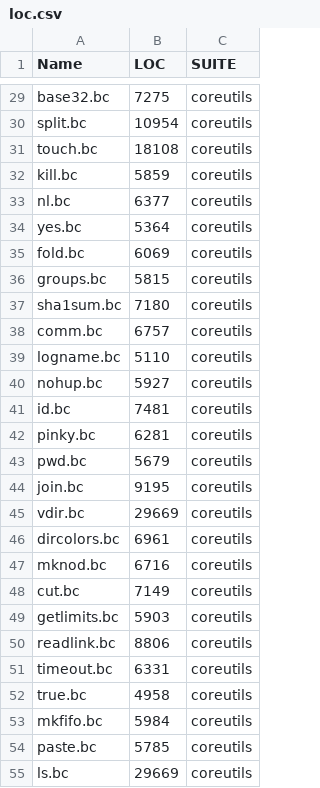
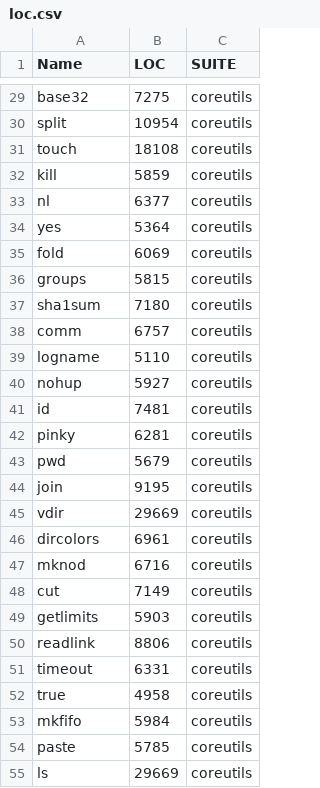
Before and after one commit to LinerSu/exper_data, a CSV file: clam-bench/loc.csv, drawn as a sheet; only a part is shown, gaps mark what is left out; the diff covers the shown part only; the diff names each change by its address in the sheet, - before the commit and + after, or states it on an @@ line.

```diff
--- a/clam-bench/loc.csv
+++ b/clam-bench/loc.csv
-A29 (Name): base32.bc
+A29 (Name): base32
-A30 (Name): split.bc
+A30 (Name): split
-A31 (Name): touch.bc
+A31 (Name): touch
-A32 (Name): kill.bc
+A32 (Name): kill
-A33 (Name): nl.bc
+A33 (Name): nl
-A34 (Name): yes.bc
+A34 (Name): yes
-A35 (Name): fold.bc
+A35 (Name): fold
-A36 (Name): groups.bc
+A36 (Name): groups
-A37 (Name): sha1sum.bc
+A37 (Name): sha1sum
-A38 (Name): comm.bc
+A38 (Name): comm
-A39 (Name): logname.bc
+A39 (Name): logname
-A40 (Name): nohup.bc
+A40 (Name): nohup
-A41 (Name): id.bc
+A41 (Name): id
-A42 (Name): pinky.bc
+A42 (Name): pinky
-A43 (Name): pwd.bc
+A43 (Name): pwd
-A44 (Name): join.bc
+A44 (Name): join
-A45 (Name): vdir.bc
+A45 (Name): vdir
-A46 (Name): dircolors.bc
+A46 (Name): dircolors
-A47 (Name): mknod.bc
+A47 (Name): mknod
-A48 (Name): cut.bc
+A48 (Name): cut
-A49 (Name): getlimits.bc
+A49 (Name): getlimits
-A50 (Name): readlink.bc
+A50 (Name): readlink
-A51 (Name): timeout.bc
+A51 (Name): timeout
-A52 (Name): true.bc
+A52 (Name): true
-A53 (Name): mkfifo.bc
+A53 (Name): mkfifo
-A54 (Name): paste.bc
+A54 (Name): paste
-A55 (Name): ls.bc
+A55 (Name): ls
```
Also changed, not shown: 94 edited cells elsewhere in this file.
